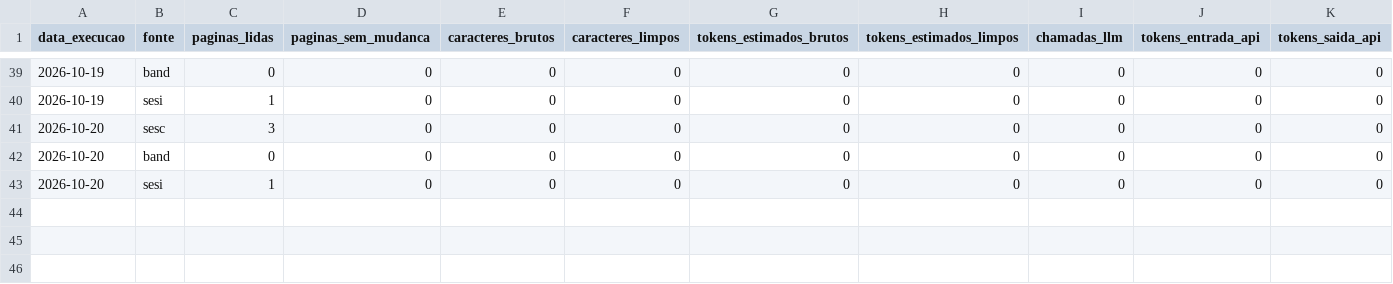
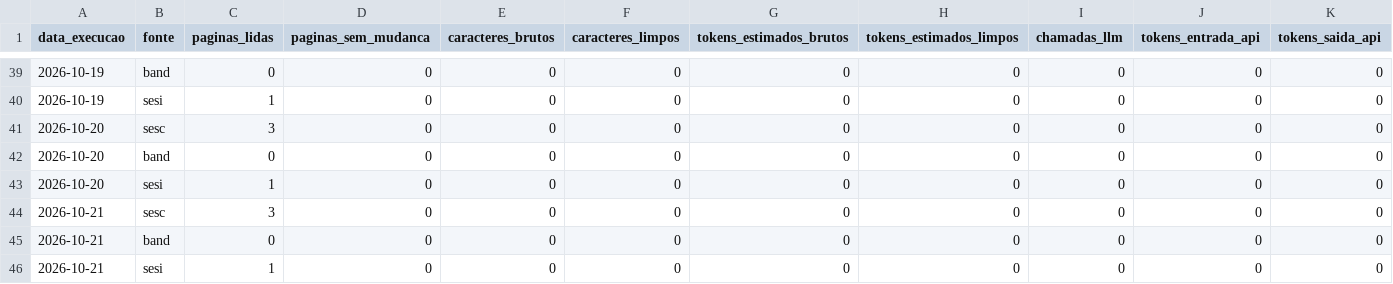
Before and after one commit to Steser23/eventos-sorocaba, a CSV file: data/metricas.csv, drawn as a sheet; only a part is shown, gaps mark what is left out; rows hold the shown columns only; the diff names each change by its address in the sheet, - before the commit and + after, or states it on an @@ line.

```diff
--- a/data/metricas.csv
+++ b/data/metricas.csv
+row 44: 2026-10-21 | sesc | 3 | 0 | 0 | 0 | 0 | 0 | 0 | 0 | 0
+row 45: 2026-10-21 | band | 0 | 0 | 0 | 0 | 0 | 0 | 0 | 0 | 0
+row 46: 2026-10-21 | sesi | 1 | 0 | 0 | 0 | 0 | 0 | 0 | 0 | 0
```
Also changed, not shown: 2 other files.
